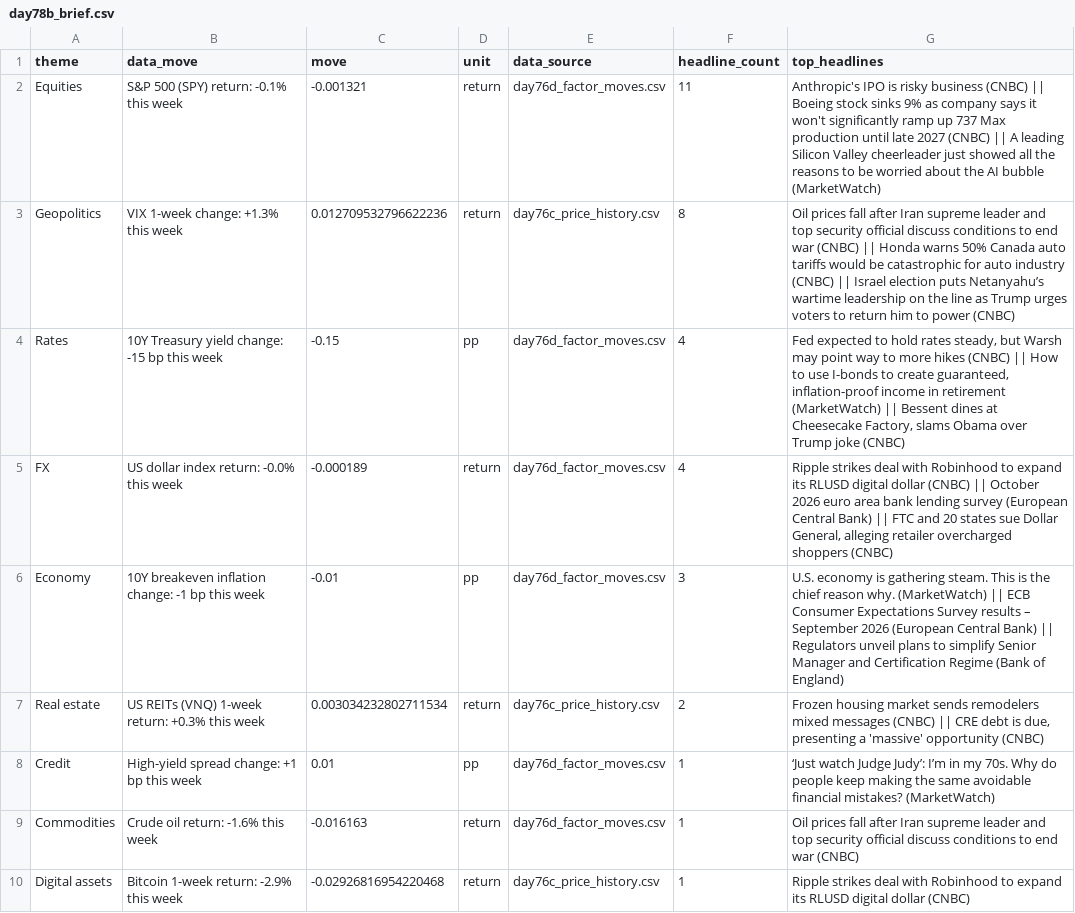
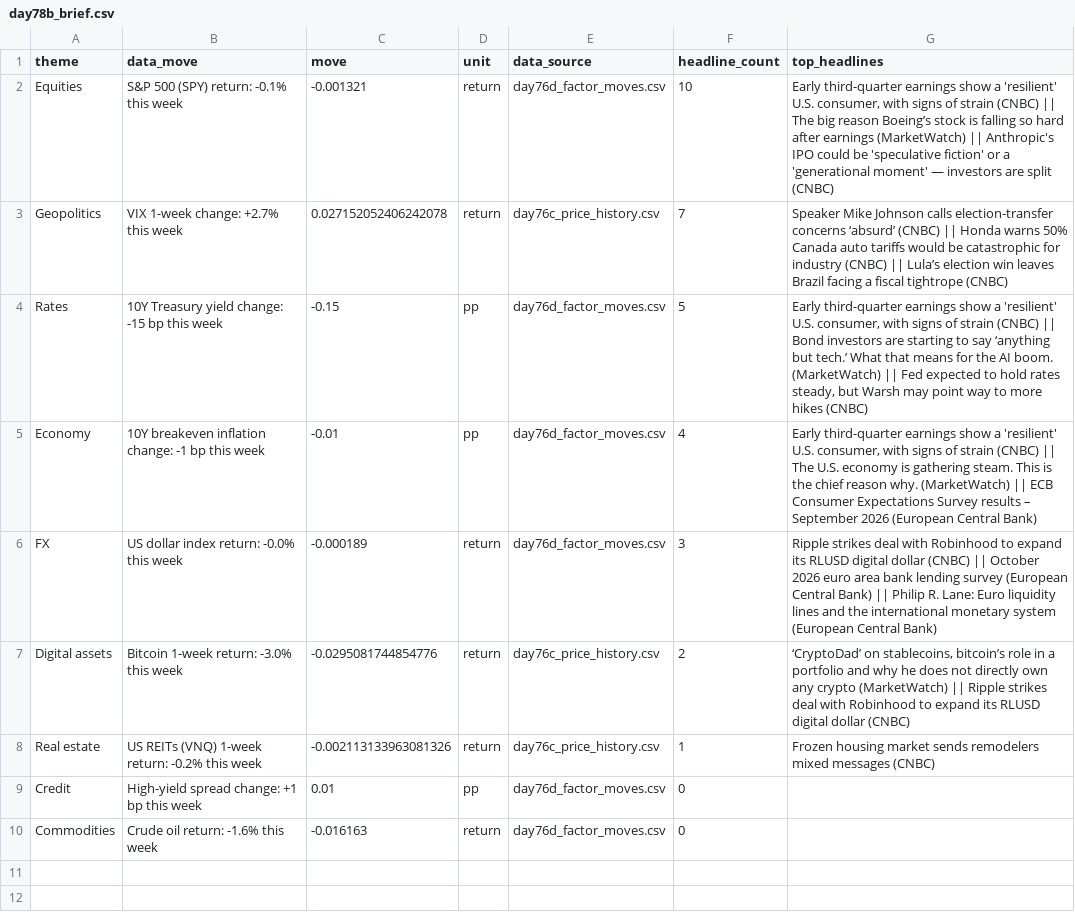
Before and after one commit to Agunp1/AI-Financial-Analyst, a CSV file: day78b_brief.csv, drawn as a sheet.

Commit message:
Price refresh 2026-10-27 18:29 UTC

```diff
--- a/day78b_brief.csv
+++ b/day78b_brief.csv
@@ -1,10 +1,10 @@
 theme,data_move,move,unit,data_source,headline_count,top_headlines
-Equities,S&P 500 (SPY) return: -0.1% this week,-0.001321,return,day76d_factor_moves.csv,11,Anthropic's IPO is risky business (CNBC) || Boeing stock sinks 9% as company says it won't significantly ramp up 737 Max production until late 2027 (CNBC) || A leading Silicon Valley cheerleader just showed all the reasons to be worried about the AI bubble (MarketWatch)
-Geopolitics,VIX 1-week change: +1.3% this week,0.012709532796622236,return,day76c_price_history.csv,8,Oil prices fall after Iran supreme leader and top security official discuss conditions to end war (CNBC) || Honda warns 50% Canada auto tariffs would be catastrophic for auto industry (CNBC) || Israel election puts Netanyahu’s wartime leadership on the line as Trump urges voters to return him to power (CNBC)
-Rates,10Y Treasury yield change: -15 bp this week,-0.15,pp,day76d_factor_moves.csv,4,"Fed expected to hold rates steady, but Warsh may point way to more hikes (CNBC) || How to use I-bonds to create guaranteed, inflation-proof income in retirement (MarketWatch) || Bessent dines at Cheesecake Factory, slams Obama over Trump joke (CNBC)"
-FX,US dollar index return: -0.0% this week,-0.000189,return,day76d_factor_moves.csv,4,"Ripple strikes deal with Robinhood to expand its RLUSD digital dollar (CNBC) || October 2026 euro area bank lending survey (European Central Bank) || FTC and 20 states sue Dollar General, alleging retailer overcharged shoppers (CNBC)"
-Economy,10Y breakeven inflation change: -1 bp this week,-0.01,pp,day76d_factor_moves.csv,3,U.S. economy is gathering steam. This is the chief reason why. (MarketWatch) || ECB Consumer Expectations Survey results – September 2026 (European Central Bank) || Regulators unveil plans to simplify Senior Manager and Certification Regime (Bank of England)
-Real estate,US REITs (VNQ) 1-week return: +0.3% this week,0.003034232802711534,return,day76c_price_history.csv,2,"Frozen housing market sends remodelers mixed messages (CNBC) || CRE debt is due, presenting a 'massive' opportunity (CNBC)"
-Credit,High-yield spread change: +1 bp this week,0.01,pp,day76d_factor_moves.csv,1,‘Just watch Judge Judy’: I’m in my 70s. Why do people keep making the same avoidable financial mistakes? (MarketWatch)
-Commodities,Crude oil return: -1.6% this week,-0.016163,return,day76d_factor_moves.csv,1,Oil prices fall after Iran supreme leader and top security official discuss conditions to end war (CNBC)
-Digital assets,Bitcoin 1-week return: -2.9% this week,-0.02926816954220468,return,day76c_price_history.csv,1,Ripple strikes deal with Robinhood to expand its RLUSD digital dollar (CNBC)
+Equities,S&P 500 (SPY) return: -0.1% this week,-0.001321,return,day76d_factor_moves.csv,10,"Early third-quarter earnings show a 'resilient' U.S. consumer, with signs of strain (CNBC) || The big reason Boeing’s stock is falling so hard after earnings (MarketWatch) || Anthropic's IPO could be 'speculative fiction' or a 'generational moment' — investors are split (CNBC)"
+Geopolitics,VIX 1-week change: +2.7% this week,0.027152052406242078,return,day76c_price_history.csv,7,Speaker Mike Johnson calls election-transfer concerns ‘absurd’ (CNBC) || Honda warns 50% Canada auto tariffs would be catastrophic for industry (CNBC) || Lula’s election win leaves Brazil facing a fiscal tightrope (CNBC)
+Rates,10Y Treasury yield change: -15 bp this week,-0.15,pp,day76d_factor_moves.csv,5,"Early third-quarter earnings show a 'resilient' U.S. consumer, with signs of strain (CNBC) || Bond investors are starting to say ‘anything but tech.’ What that means for the AI boom. (MarketWatch) || Fed expected to hold rates steady, but Warsh may point way to more hikes (CNBC)"
+Economy,10Y breakeven inflation change: -1 bp this week,-0.01,pp,day76d_factor_moves.csv,4,"Early third-quarter earnings show a 'resilient' U.S. consumer, with signs of strain (CNBC) || The U.S. economy is gathering steam. This is the chief reason why. (MarketWatch) || ECB Consumer Expectations Survey results – September 2026 (European Central Bank)"
+FX,US dollar index return: -0.0% this week,-0.000189,return,day76d_factor_moves.csv,3,Ripple strikes deal with Robinhood to expand its RLUSD digital dollar (CNBC) || October 2026 euro area bank lending survey (European Central Bank) || Philip R. Lane: Euro liquidity lines and the international monetary system (European Central Bank)
+Digital assets,Bitcoin 1-week return: -3.0% this week,-0.0295081744854776,return,day76c_price_history.csv,2,"‘CryptoDad’ on stablecoins, bitcoin’s role in a portfolio and why he does not directly own any crypto (MarketWatch) || Ripple strikes deal with Robinhood to expand its RLUSD digital dollar (CNBC)"
+Real estate,US REITs (VNQ) 1-week return: -0.2% this week,-0.002113133963081326,return,day76c_price_history.csv,1,Frozen housing market sends remodelers mixed messages (CNBC)
+Credit,High-yield spread change: +1 bp this week,0.01,pp,day76d_factor_moves.csv,0,
+Commodities,Crude oil return: -1.6% this week,-0.016163,return,day76d_factor_moves.csv,0,
```
Also changed, not shown: day67_portfolio_risk_dashboard.csv, day67_risk_alerts.csv, 23 other files.
